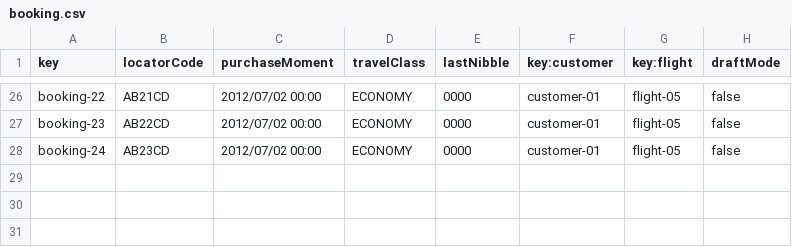
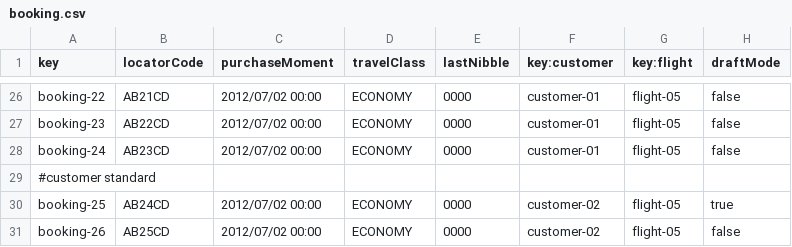
Before and after one commit to DP2-C1-055/Acme-ANS-C2, a CSV file: src/main/resources/WEB-INF/data/sample-02/booking.csv, drawn as a sheet; only a part is shown, gaps mark what is left out.

Commit message:
feat: Add Booking and passenger indexes

```diff
--- a/src/main/resources/WEB-INF/data/sample-02/booking.csv
+++ b/src/main/resources/WEB-INF/data/sample-02/booking.csv
@@ -28 +28,4 @@ booking-23,AB22CD,2012/07/02 00:00,ECONOMY,0000,customer-01,flight-05,false
 booking-24,AB23CD,2012/07/02 00:00,ECONOMY,0000,customer-01,flight-05,false
+#customer standard
+booking-25,AB24CD,2012/07/02 00:00,ECONOMY,0000,customer-02,flight-05,true
+booking-26,AB25CD,2012/07/02 00:00,ECONOMY,0000,customer-02,flight-05,false
```
Also changed, not shown: src/main/resources/WEB-INF/data/sample-02/booking-record.csv, src/main/resources/WEB-INF/data/sample-02/passenger.csv, 2 other files.
